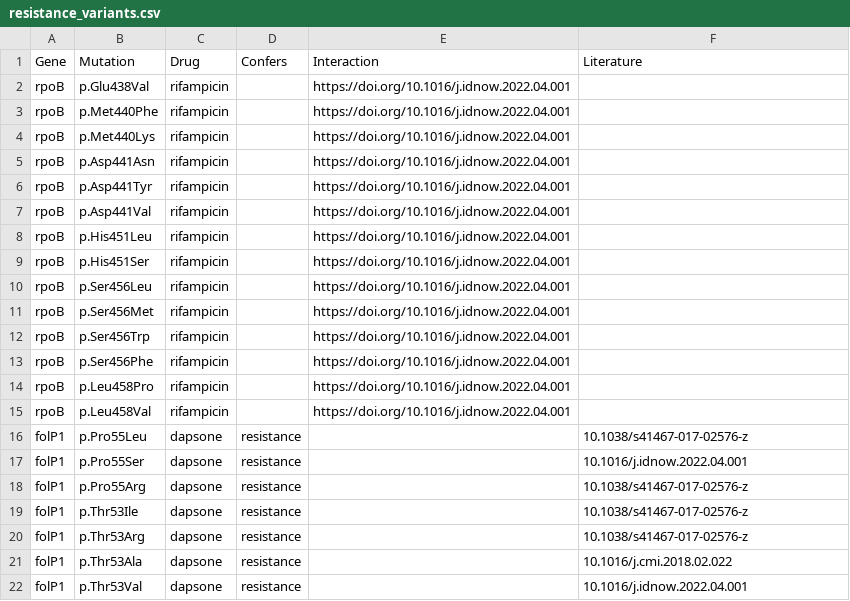
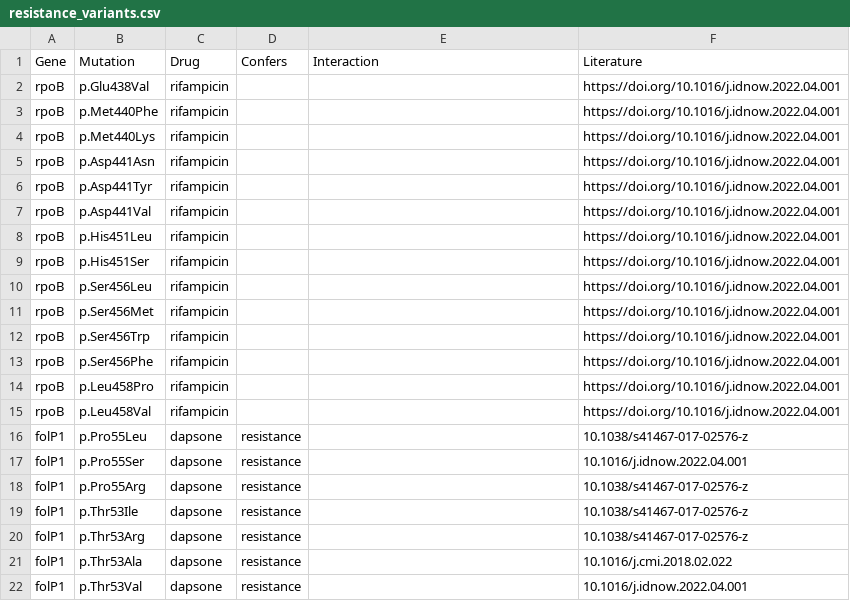
Before and after one commit to ntm-db/ntm-db, a CSV file: db/Mycobacterium_leprae/resistance_variants.csv, drawn as a sheet; only a part is shown.

Commit message:
add extra comma

```diff
--- a/db/Mycobacterium_leprae/resistance_variants.csv
+++ b/db/Mycobacterium_leprae/resistance_variants.csv
@@ -1,16 +1,16 @@
 Gene,Mutation,Drug,Confers,Interaction,Literature
-rpoB,p.Glu438Val,rifampicin,,https://doi.org/10.1016/j.idnow.2022.04.001
-rpoB,p.Met440Phe,rifampicin,,https://doi.org/10.1016/j.idnow.2022.04.001
-rpoB,p.Met440Lys,rifampicin,,https://doi.org/10.1016/j.idnow.2022.04.001
-rpoB,p.Asp441Asn,rifampicin,,https://doi.org/10.1016/j.idnow.2022.04.001
-rpoB,p.Asp441Tyr,rifampicin,,https://doi.org/10.1016/j.idnow.2022.04.001
-rpoB,p.Asp441Val,rifampicin,,https://doi.org/10.1016/j.idnow.2022.04.001
-rpoB,p.His451Leu,rifampicin,,https://doi.org/10.1016/j.idnow.2022.04.001
-rpoB,p.His451Ser,rifampicin,,https://doi.org/10.1016/j.idnow.2022.04.001
-rpoB,p.Ser456Leu,rifampicin,,https://doi.org/10.1016/j.idnow.2022.04.001
-rpoB,p.Ser456Met,rifampicin,,https://doi.org/10.1016/j.idnow.2022.04.001
-rpoB,p.Ser456Trp,rifampicin,,https://doi.org/10.1016/j.idnow.2022.04.001
-rpoB,p.Ser456Phe,rifampicin,,https://doi.org/10.1016/j.idnow.2022.04.001
-rpoB,p.Leu458Pro,rifampicin,,https://doi.org/10.1016/j.idnow.2022.04.001
-rpoB,p.Leu458Val,rifampicin,,https://doi.org/10.1016/j.idnow.2022.04.001
+rpoB,p.Glu438Val,rifampicin,,,https://doi.org/10.1016/j.idnow.2022.04.001
+rpoB,p.Met440Phe,rifampicin,,,https://doi.org/10.1016/j.idnow.2022.04.001
+rpoB,p.Met440Lys,rifampicin,,,https://doi.org/10.1016/j.idnow.2022.04.001
+rpoB,p.Asp441Asn,rifampicin,,,https://doi.org/10.1016/j.idnow.2022.04.001
+rpoB,p.Asp441Tyr,rifampicin,,,https://doi.org/10.1016/j.idnow.2022.04.001
+rpoB,p.Asp441Val,rifampicin,,,https://doi.org/10.1016/j.idnow.2022.04.001
+rpoB,p.His451Leu,rifampicin,,,https://doi.org/10.1016/j.idnow.2022.04.001
+rpoB,p.His451Ser,rifampicin,,,https://doi.org/10.1016/j.idnow.2022.04.001
+rpoB,p.Ser456Leu,rifampicin,,,https://doi.org/10.1016/j.idnow.2022.04.001
+rpoB,p.Ser456Met,rifampicin,,,https://doi.org/10.1016/j.idnow.2022.04.001
+rpoB,p.Ser456Trp,rifampicin,,,https://doi.org/10.1016/j.idnow.2022.04.001
+rpoB,p.Ser456Phe,rifampicin,,,https://doi.org/10.1016/j.idnow.2022.04.001
+rpoB,p.Leu458Pro,rifampicin,,,https://doi.org/10.1016/j.idnow.2022.04.001
+rpoB,p.Leu458Val,rifampicin,,,https://doi.org/10.1016/j.idnow.2022.04.001
 folP1,p.Pro55Leu,dapsone,resistance,,10.1038/s41467-017-02576-z
```
